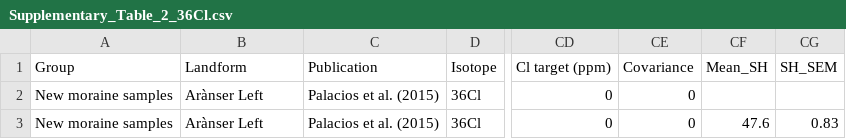
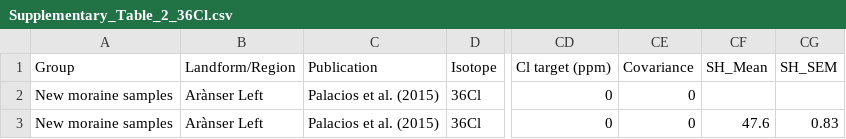
Before and after one commit to matt-tomkins/moraine-crest-or-slope, a CSV file: Supplementary_Table_2_36Cl.csv, drawn as a sheet; only a part is shown, gaps mark what is left out; the diff names each change by its address in the sheet, - before the commit and + after, or states it on an @@ line.

```diff
--- a/Supplementary_Table_2_36Cl.csv
+++ b/Supplementary_Table_2_36Cl.csv
-B1: Landform
+B1: Landform/Region
-CF1: Mean_SH
+CF1: SH_Mean
```
Also changed, not shown: 2 other files.
